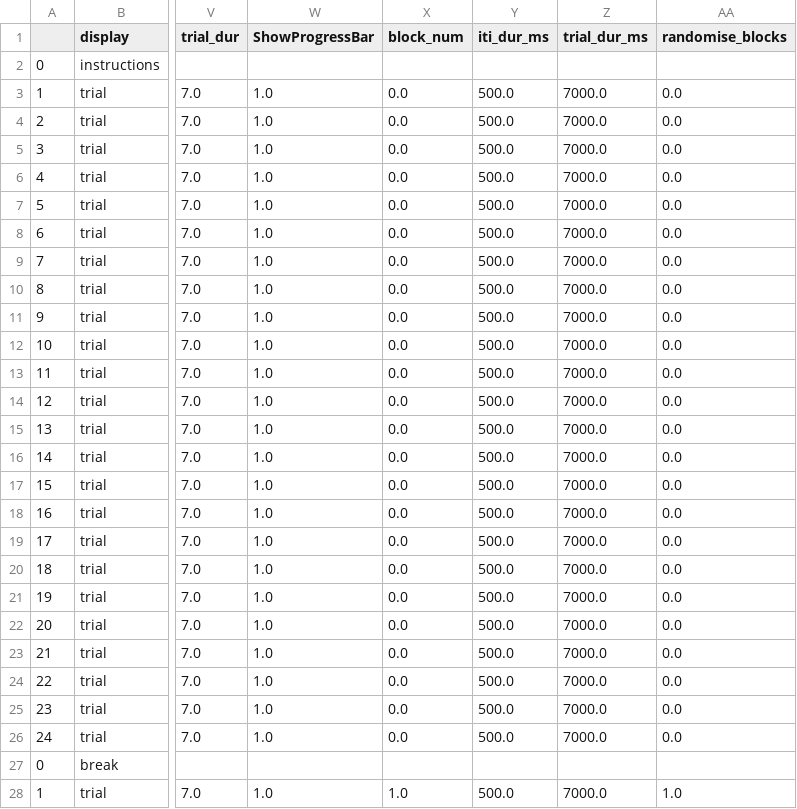
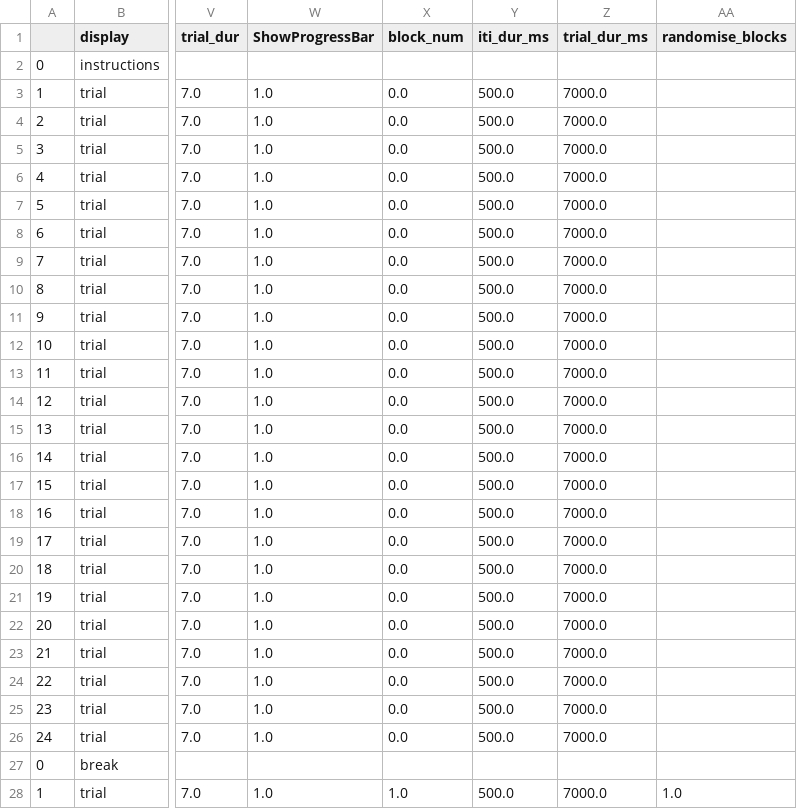
Before and after one commit to sbruinsma1/cort_language, a CSV file: experiment_code/target_files/gorilla_versions/cort_language_gorilla_experiment_v4.csv, drawn as a sheet; only a part is shown, gaps mark what is left out; the diff names each change by its address in the sheet, - before the commit and + after, or states it on an @@ line.

Commit message:
fix randomisation

```diff
--- a/experiment_code/target_files/gorilla_versions/cort_language_gorilla_experiment_v4.csv
+++ b/experiment_code/target_files/gorilla_versions/cort_language_gorilla_experiment_v4.csv
-AA3:AA26 (randomise_blocks): 0.0
+AA3:AA26 (randomise_blocks): (empty)
```
Also changed, not shown: 8 other files.
